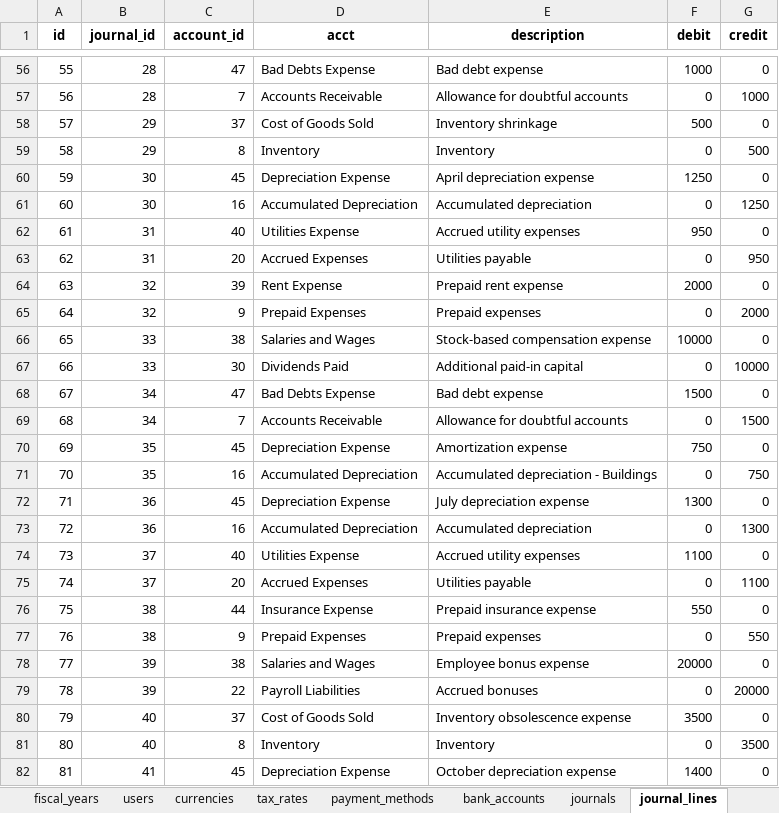
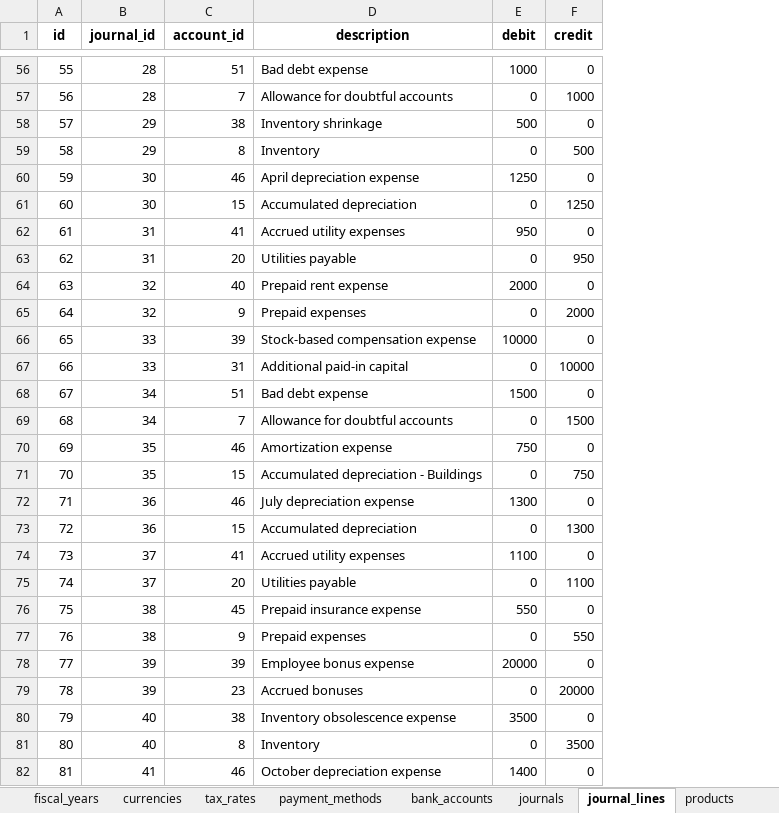
Before and after one commit to kennethinfante/thanos_app, an Excel workbook: db_tools/acctg_db4/acctg_export4.xlsx, sheet journal_lines, drawn as a sheet; only a part is shown, gaps mark what is left out; values as stored, in another font and other column widths than the file's, no borders; the diff covers the shown part only; the diff names each change by its address in the sheet, - before the commit and + after, or states it on an @@ line.

```diff
--- a/db_tools/acctg_db4/acctg_export4.xlsx (sheet journal_lines)
+++ b/db_tools/acctg_db4/acctg_export4.xlsx (sheet journal_lines)
-sheet tab: users
-column D (acct), rows 56-82: Bad Debts Expense | Accounts Receivable | Cost of Goods Sold | Inventory | Depreciation Expense | Accumulated Depreciation | Utilities Expense | Accrued Expenses | Rent Expense | Prepaid Expenses | Salaries and Wages | Dividends Paid | Bad Debts Expense | Accounts Receivable | Depreciation Expense | Accumulated Depreciation | Depreciation Expense | Accumulated Depreciation | Utilities Expense | Accrued Expenses | Insurance Expense | Prepaid Expenses | Salaries and Wages | Payroll Liabilities | Cost of Goods Sold | Inventory | Depreciation Expense
-C56 (account_id): 47
+C56 (account_id): 51
-C58 (account_id): 37
+C58 (account_id): 38
-C60 (account_id): 45
+C60 (account_id): 46
-C61 (account_id): 16
+C61 (account_id): 15
-C62 (account_id): 40
+C62 (account_id): 41
-C64 (account_id): 39
+C64 (account_id): 40
-C66 (account_id): 38
+C66 (account_id): 39
-C67 (account_id): 30
+C67 (account_id): 31
-C68 (account_id): 47
+C68 (account_id): 51
-C70 (account_id): 45
+C70 (account_id): 46
-C71 (account_id): 16
+C71 (account_id): 15
-C72 (account_id): 45
+C72 (account_id): 46
-C73 (account_id): 16
+C73 (account_id): 15
-C74 (account_id): 40
+C74 (account_id): 41
-C76 (account_id): 44
+C76 (account_id): 45
-C78 (account_id): 38
+C78 (account_id): 39
-C79 (account_id): 22
+C79 (account_id): 23
-C80 (account_id): 37
+C80 (account_id): 38
-C82 (account_id): 45
+C82 (account_id): 46
```
Also changed, not shown: 63 edited cells elsewhere in this sheet, sheet entities, sheet bill_lines, sheet accounts, sheet cash_transaction_lines, sheet products, sheet bills, 1 more sheet, other sheet tabs, 30 other files.
